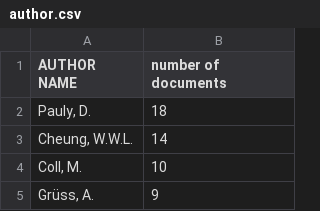
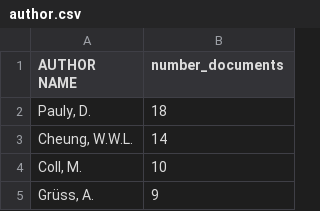
Before and after one commit to daniellembecker/SeaLifeBase_Citation_Analysis, a CSV file: output/scopus_csv/author.csv, drawn as a sheet; only a part is shown.

```diff
--- a/output/scopus_csv/author.csv
+++ b/output/scopus_csv/author.csv
@@ -1,2 +1,2 @@
-"AUTHOR NAME","number of documents"
+"AUTHOR NAME","number_documents"
 "Pauly, D.",18
```
Also changed, not shown: output/scopus_csv/affiliation.csv, output/scopus_csv/country.csv, 9 other files.
